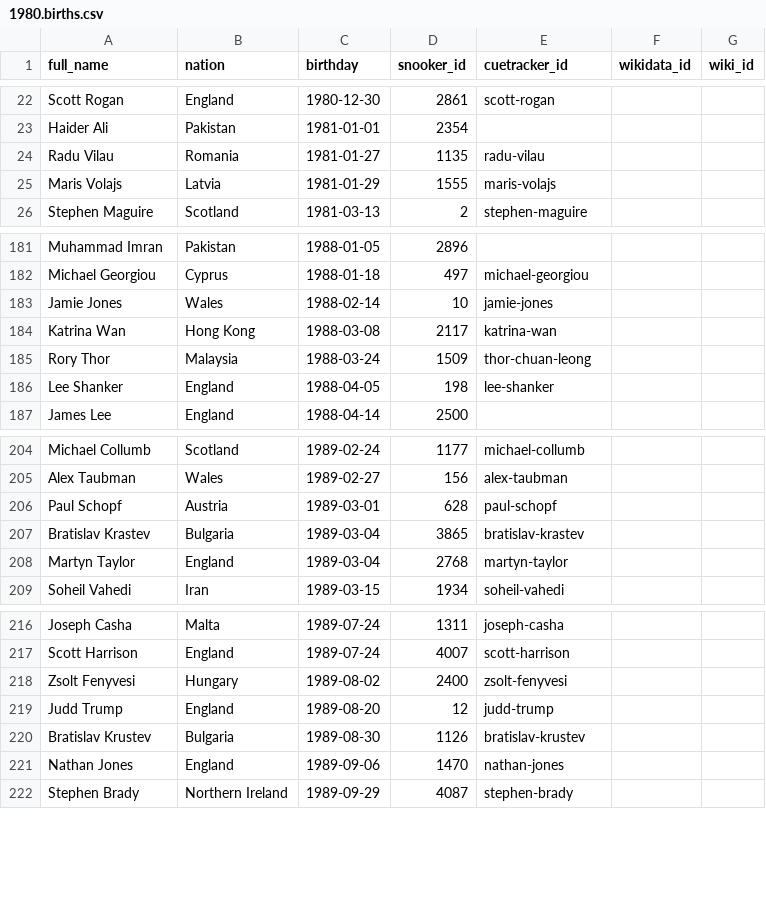
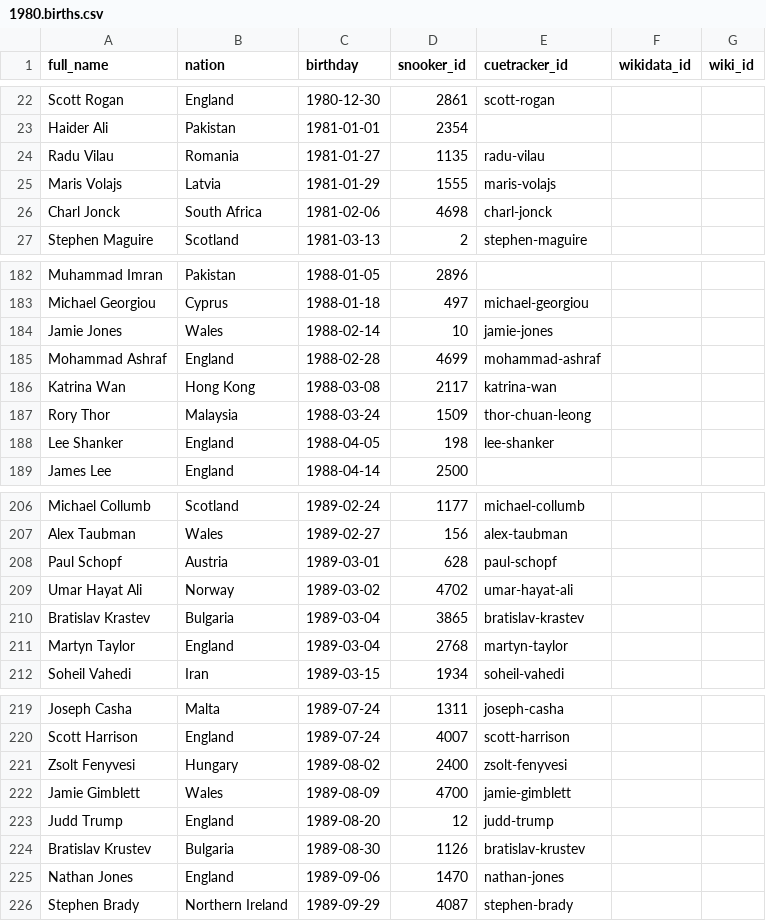
Before and after one commit to dreamerminsk/wiki-langs, a CSV file: players/1980.births.csv, drawn as a sheet; only a part is shown, gaps mark what is left out; the diff names each change by its address in the sheet, - before the commit and + after, or states it on an @@ line.

Commit message:
Update CSV tables

```diff
--- a/players/1980.births.csv
+++ b/players/1980.births.csv
+row 26: Charl Jonck | South Africa | 1981-02-06 | 4698 | charl-jonck
+row 185: Mohammad Ashraf | England | 1988-02-28 | 4699 | mohammad-ashraf
+row 209: Umar Hayat Ali | Norway | 1989-03-02 | 4702 | umar-hayat-ali
+row 222: Jamie Gimblett | Wales | 1989-08-09 | 4700 | jamie-gimblett
```
Also changed, not shown: players/1970.births.csv, players/1990.births.csv, 5 other files.
